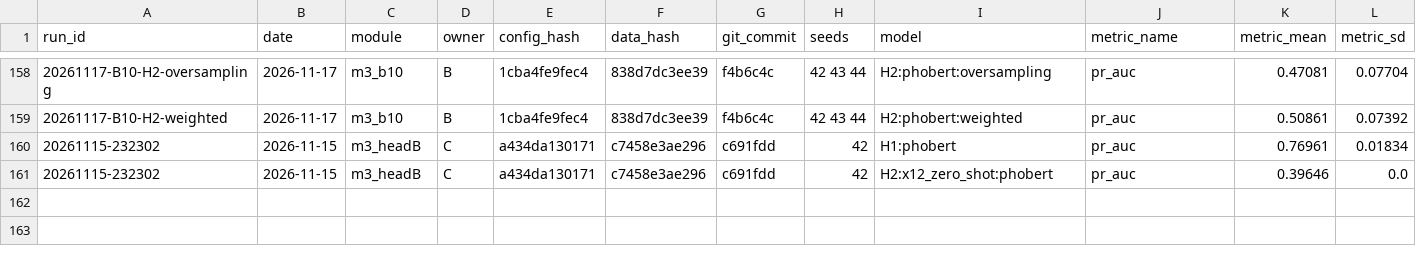
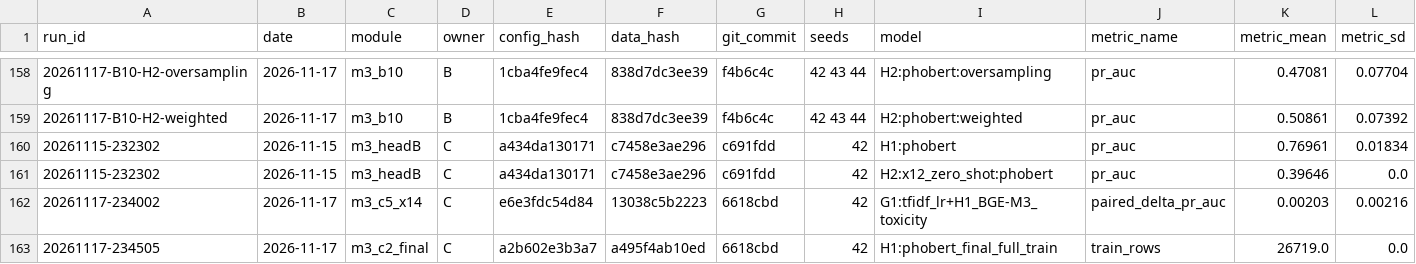
Before and after one commit to namgau/FriendWithPTIT, a CSV file: experiments/ledger.csv, drawn as a sheet; only a part is shown, gaps mark what is left out; rows hold the shown columns only; the diff names each change by its address in the sheet, - before the commit and + after, or states it on an @@ line.

```diff
--- a/experiments/ledger.csv
+++ b/experiments/ledger.csv
+row 162: 20261117-234002 | 2026-11-17 | m3_c5_x14 | C | e6e3fdc54d84 | 13038c5b2223 | 6618cbd | 42 | G1:tfidf_lr+H1_BGE-M3_toxicity | paired_delta_pr_auc | 0.00203 | 0.00216
+row 163: 20261117-234505 | 2026-11-17 | m3_c2_final | C | a2b602e3b3a7 | a495f4ab10ed | 6618cbd | 42 | H1:phobert_final_full_train | train_rows | 26719.0 | 0.0
```
Also changed, not shown: 4 other files.
